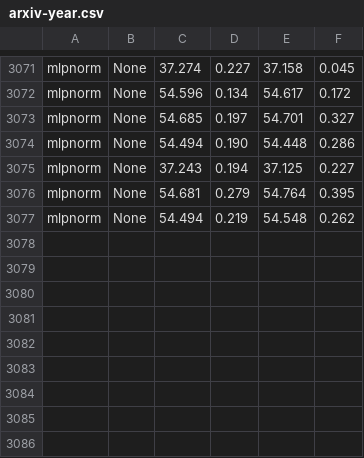
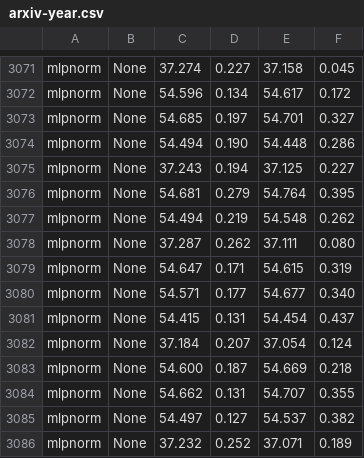
Before and after one commit to RecklessRonan/GNN-experiments, a CSV file: Non-Homophily-Large-Scale/results/arxiv-year.csv, drawn as a sheet; only a part is shown, gaps mark what is left out; the diff names each change by its address in the sheet, - before the commit and + after, or states it on an @@ line.

```diff
--- a/Non-Homophily-Large-Scale/results/arxiv-year.csv
+++ b/Non-Homophily-Large-Scale/results/arxiv-year.csv
+row 3078: mlpnorm | None | 37.287 | 0.262 | 37.111 | 0.080
+row 3079: mlpnorm | None | 54.647 | 0.171 | 54.615 | 0.319
+row 3080: mlpnorm | None | 54.571 | 0.177 | 54.677 | 0.340
+row 3081: mlpnorm | None | 54.415 | 0.131 | 54.454 | 0.437
+row 3082: mlpnorm | None | 37.184 | 0.207 | 37.054 | 0.124
+row 3083: mlpnorm | None | 54.600 | 0.187 | 54.669 | 0.218
+row 3084: mlpnorm | None | 54.662 | 0.131 | 54.707 | 0.355
+row 3085: mlpnorm | None | 54.497 | 0.127 | 54.537 | 0.382
+row 3086: mlpnorm | None | 37.232 | 0.252 | 37.071 | 0.189
```
Also changed, not shown: Non-Homophily-Large-Scale/results/genius.csv, 2 other files.
